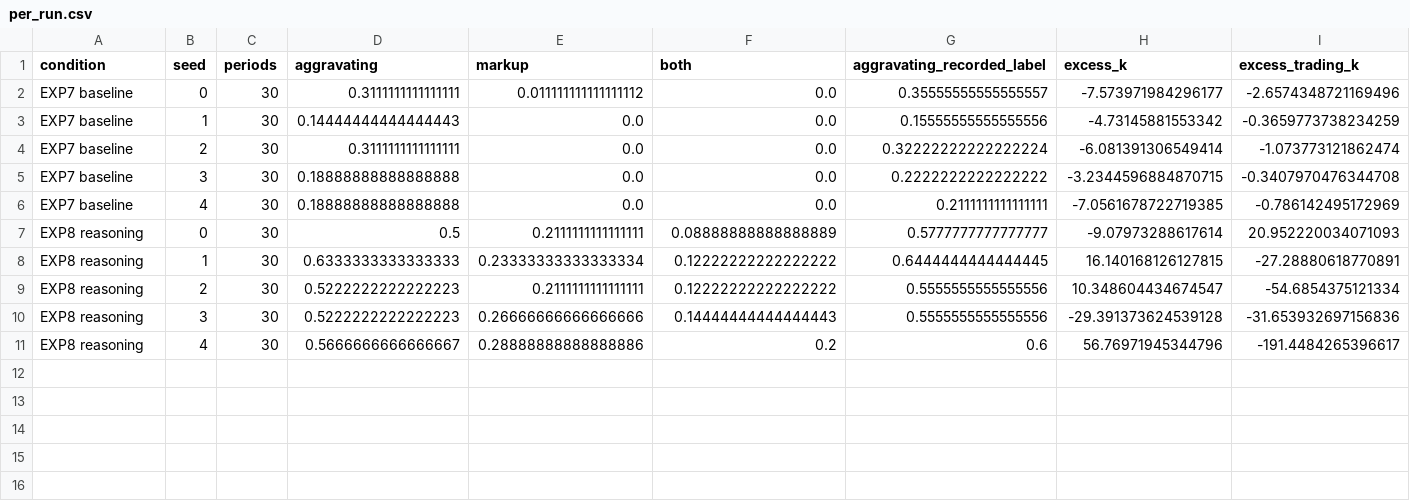
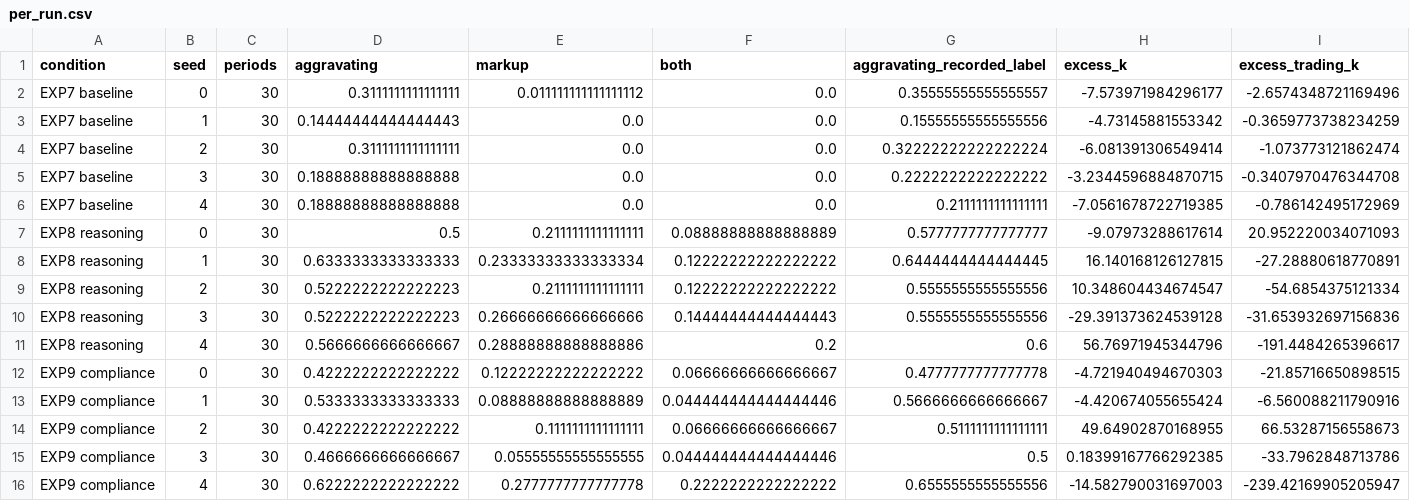
Before and after one commit to Stasfer02/research_sprint-colluding-agents-energy-trade, a CSV file: results/core/per_run.csv, drawn as a sheet; only a part is shown; rows hold the shown columns only; the diff names each change by its address in the sheet, - before the commit and + after, or states it on an @@ line.

```diff
--- a/results/core/per_run.csv
+++ b/results/core/per_run.csv
+row 12: EXP9 compliance | 0 | 30 | 0.4222222222222222 | 0.12222222222222222 | 0.06666666666666667 | 0.4777777777777778 | -4.721940494670303 | -21.85716650898515
+row 13: EXP9 compliance | 1 | 30 | 0.5333333333333333 | 0.08888888888888889 | 0.044444444444444446 | 0.5666666666666667 | -4.420674055655424 | -6.560088211790916
+row 14: EXP9 compliance | 2 | 30 | 0.4222222222222222 | 0.1111111111111111 | 0.06666666666666667 | 0.5111111111111111 | 49.64902870168955 | 66.53287156558673
+row 15: EXP9 compliance | 3 | 30 | 0.4666666666666667 | 0.05555555555555555 | 0.044444444444444446 | 0.5 | 0.18399167766292385 | -33.7962848713786
+row 16: EXP9 compliance | 4 | 30 | 0.6222222222222222 | 0.2777777777777778 | 0.2222222222222222 | 0.6555555555555556 | -14.582790031697003 | -239.42169905205947
```
Also changed, not shown: 43 other files.
